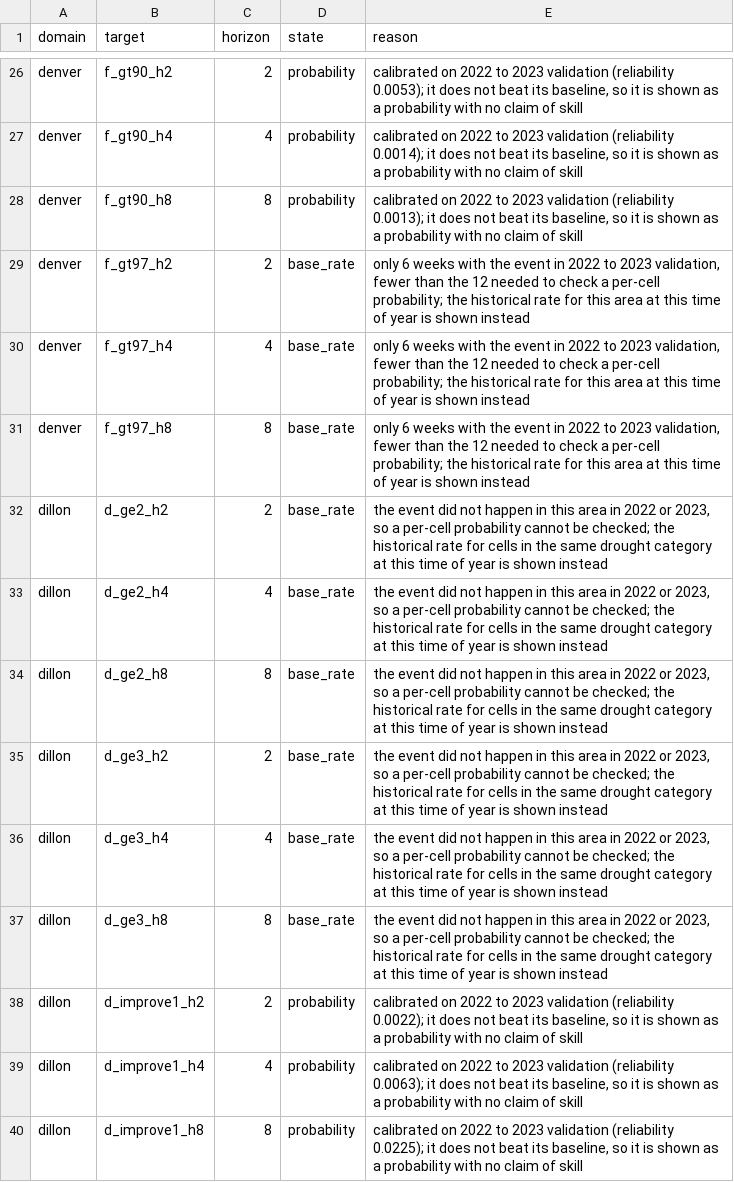
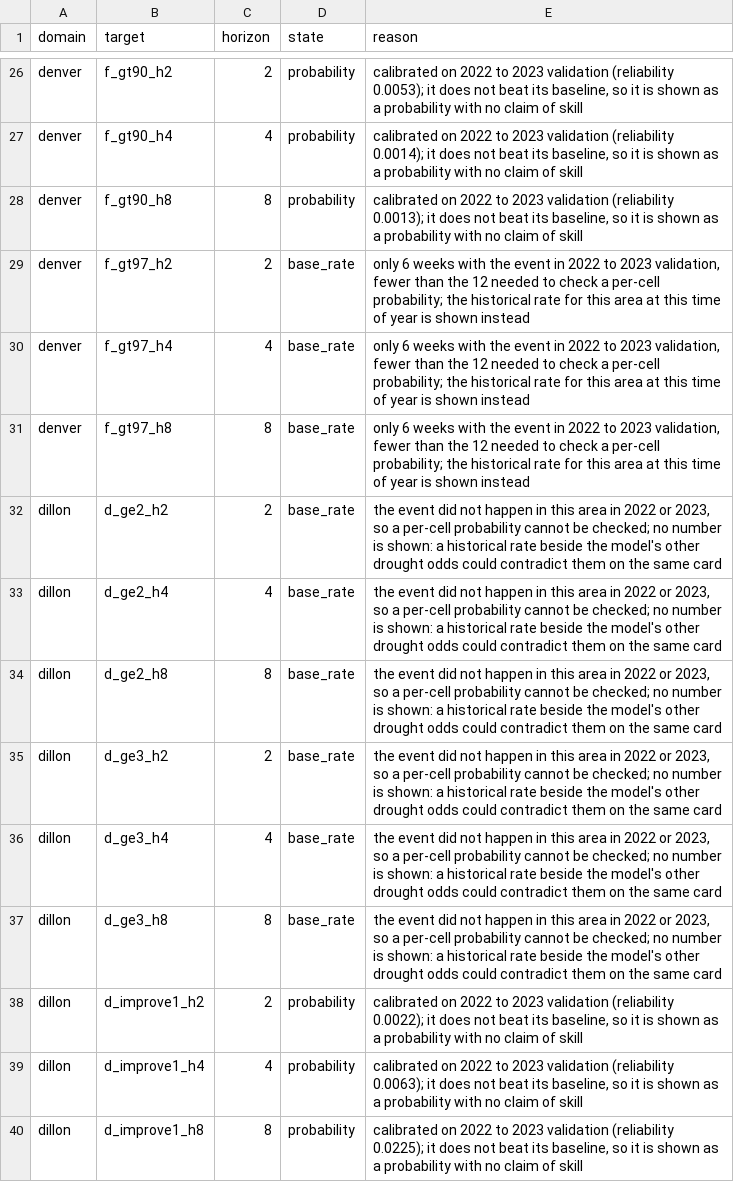
Before and after one commit to esaran1/cofire, a CSV file: artifacts/ship/rendering.csv, drawn as a sheet; only a part is shown, gaps mark what is left out; the diff covers the shown part only.

Commit message:
Unchecked drought targets show no number, so a card cannot contradict itself
Owner's decision: a drought target that did not pass its check carries no
number. Cards mixed model odds with historical rates, two estimators that
could disagree on one card (D3 or worse 69% against staying at D3 76%). The
card marks the row not shown with its reason, the map leaves such cells clear,
and Predict derives a drought category only from checked moves, counting
impossible ones as zero. Drought contradictions across every row: 0.

```diff
--- a/artifacts/ship/rendering.csv
+++ b/artifacts/ship/rendering.csv
@@ -31,8 +31,8 @@ denver,f_gt97_h4,4,base_rate,"only 6 weeks with the event in 2022 to 2023 valida
 denver,f_gt97_h8,8,base_rate,"only 6 weeks with the event in 2022 to 2023 validation, fewer than the 12 needed to check a per-cell probability; the historical rate for this area at this time of year is shown instead"
-dillon,d_ge2_h2,2,base_rate,"the event did not happen in this area in 2022 or 2023, so a per-cell probability cannot be checked; the historical rate for cells in the same drought category at this time of year is shown instead"
-dillon,d_ge2_h4,4,base_rate,"the event did not happen in this area in 2022 or 2023, so a per-cell probability cannot be checked; the historical rate for cells in the same drought category at this time of year is shown instead"
-dillon,d_ge2_h8,8,base_rate,"the event did not happen in this area in 2022 or 2023, so a per-cell probability cannot be checked; the historical rate for cells in the same drought category at this time of year is shown instead"
-dillon,d_ge3_h2,2,base_rate,"the event did not happen in this area in 2022 or 2023, so a per-cell probability cannot be checked; the historical rate for cells in the same drought category at this time of year is shown instead"
-dillon,d_ge3_h4,4,base_rate,"the event did not happen in this area in 2022 or 2023, so a per-cell probability cannot be checked; the historical rate for cells in the same drought category at this time of year is shown instead"
-dillon,d_ge3_h8,8,base_rate,"the event did not happen in this area in 2022 or 2023, so a per-cell probability cannot be checked; the historical rate for cells in the same drought category at this time of year is shown instead"
+dillon,d_ge2_h2,2,base_rate,"the event did not happen in this area in 2022 or 2023, so a per-cell probability cannot be checked; no number is shown: a historical rate beside the model's other drought odds could contradict them on the same card"
+dillon,d_ge2_h4,4,base_rate,"the event did not happen in this area in 2022 or 2023, so a per-cell probability cannot be checked; no number is shown: a historical rate beside the model's other drought odds could contradict them on the same card"
+dillon,d_ge2_h8,8,base_rate,"the event did not happen in this area in 2022 or 2023, so a per-cell probability cannot be checked; no number is shown: a historical rate beside the model's other drought odds could contradict them on the same card"
+dillon,d_ge3_h2,2,base_rate,"the event did not happen in this area in 2022 or 2023, so a per-cell probability cannot be checked; no number is shown: a historical rate beside the model's other drought odds could contradict them on the same card"
+dillon,d_ge3_h4,4,base_rate,"the event did not happen in this area in 2022 or 2023, so a per-cell probability cannot be checked; no number is shown: a historical rate beside the model's other drought odds could contradict them on the same card"
+dillon,d_ge3_h8,8,base_rate,"the event did not happen in this area in 2022 or 2023, so a per-cell probability cannot be checked; no number is shown: a historical rate beside the model's other drought odds could contradict them on the same card"
 dillon,d_improve1_h2,2,probability,"calibrated on 2022 to 2023 validation (reliability 0.0022); it does not beat its baseline, so it is shown as a probability with no claim of skill"
```
Also changed, not shown: 42 edited cells elsewhere in this file, demo/artifacts/ship/rendering.csv, 30 other files.
